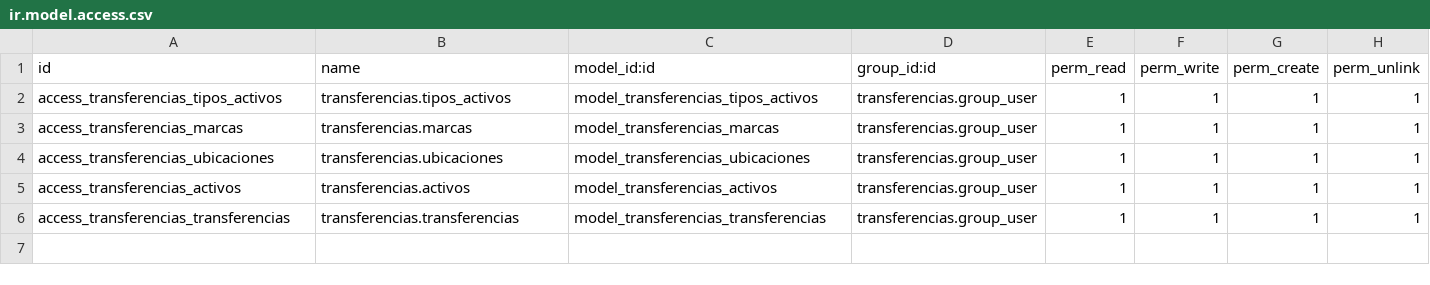
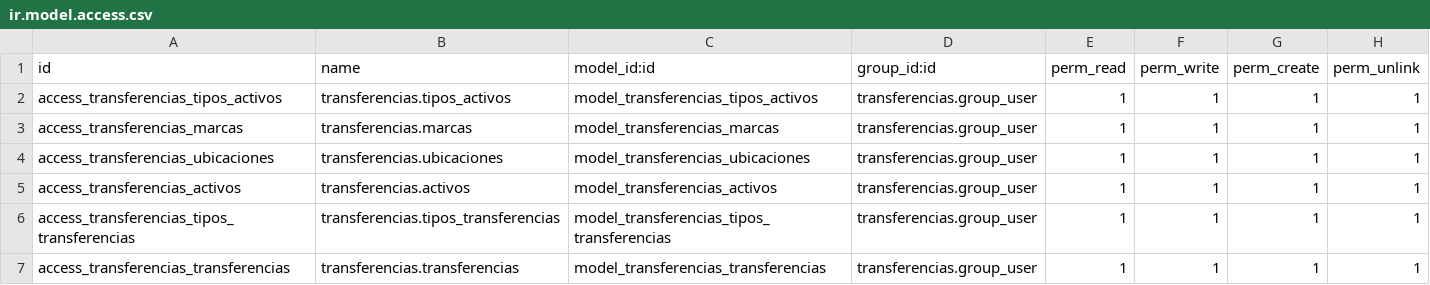
Before and after one commit to SOSTecnico/Odoo_PuceSD, a CSV file: custom_addons/Bitacora/transferencias/security/ir.model.access.csv, drawn as a sheet; the diff names each change by its address in the sheet, - before the commit and + after, or states it on an @@ line.

```diff
--- a/custom_addons/Bitacora/transferencias/security/ir.model.access.csv
+++ b/custom_addons/Bitacora/transferencias/security/ir.model.access.csv
+row 6: access_transferencias_tipos_transferencias | transferencias.tipos_transferencias | model_transferencias_tipos_transferencias | transferencias.group_user | 1 | 1 | 1 | 1
```
Also changed, not shown: 6 other files.
